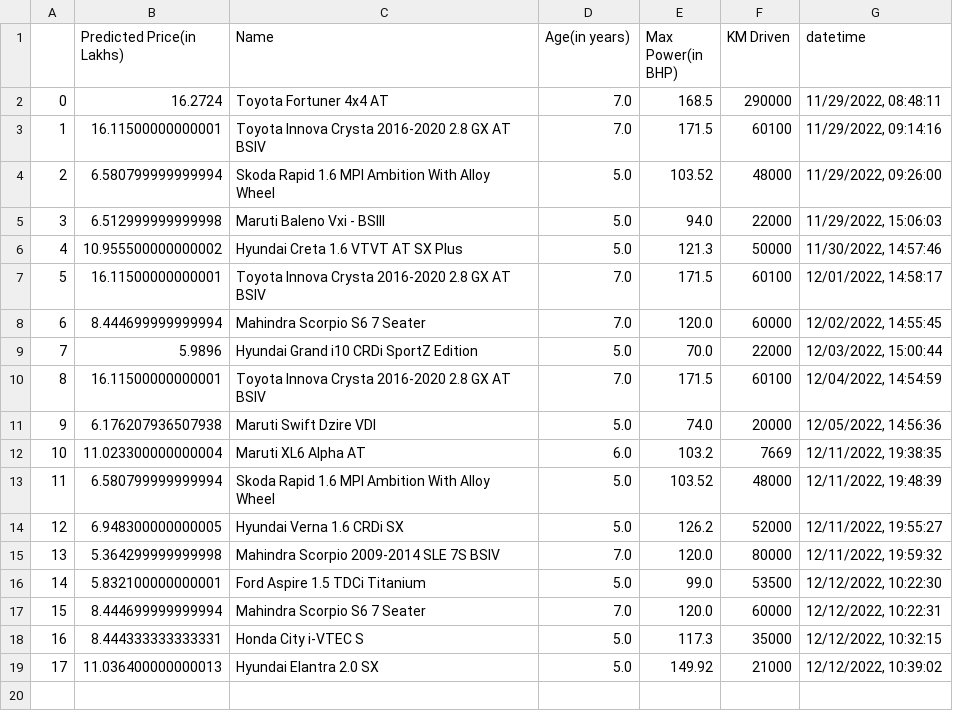
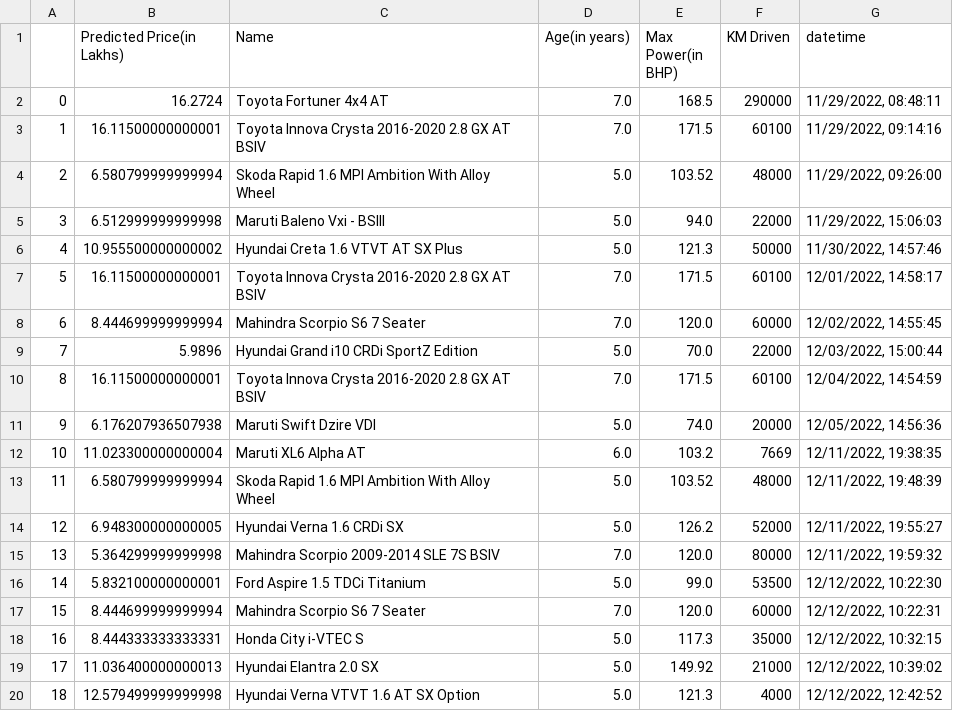
Before and after one commit to ayush-vatsal/Car_Prices-A_Prediction_Service, a CSV file: assets/output.csv, drawn as a sheet.

```diff
--- a/assets/output.csv
+++ b/assets/output.csv
@@ -19 +19,2 @@
 17,11.036400000000013,Hyundai Elantra 2.0 SX,5.0,149.92,21000,"12/12/2022, 10:39:02"
+18,12.579499999999998,Hyundai Verna VTVT 1.6 AT SX Option,5.0,121.3,4000,"12/12/2022, 12:42:52"
```
Also changed, not shown: 1 other file.
